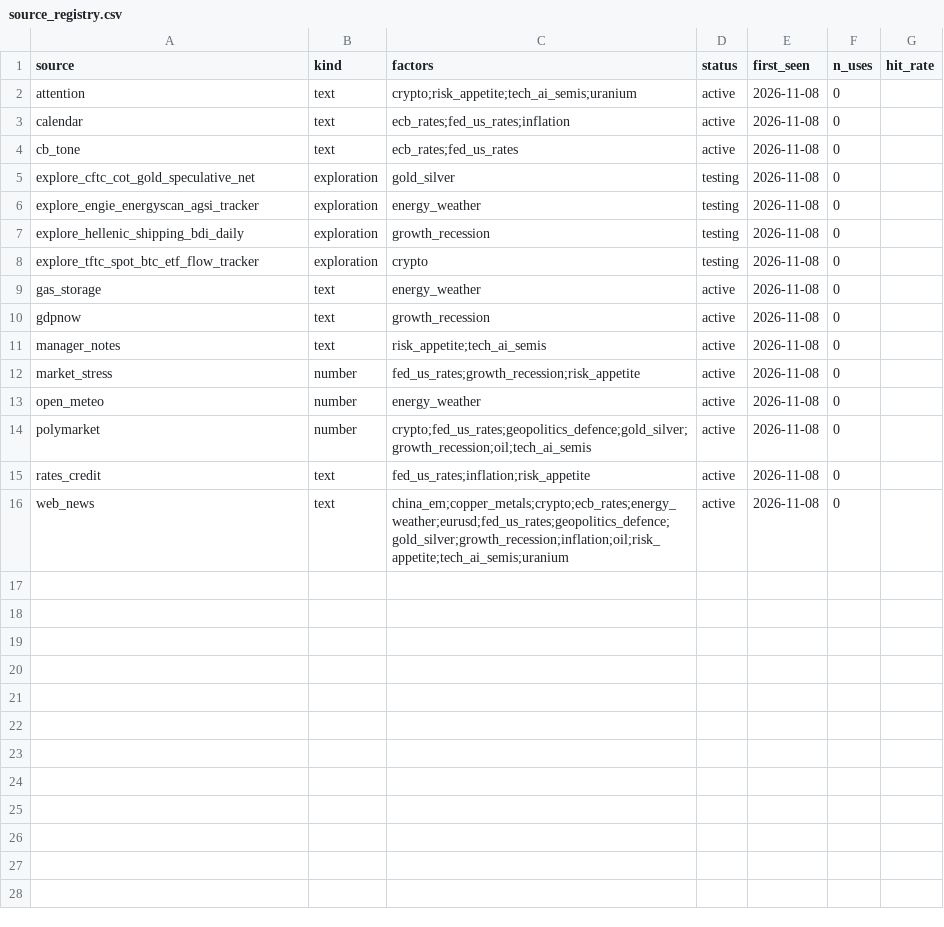
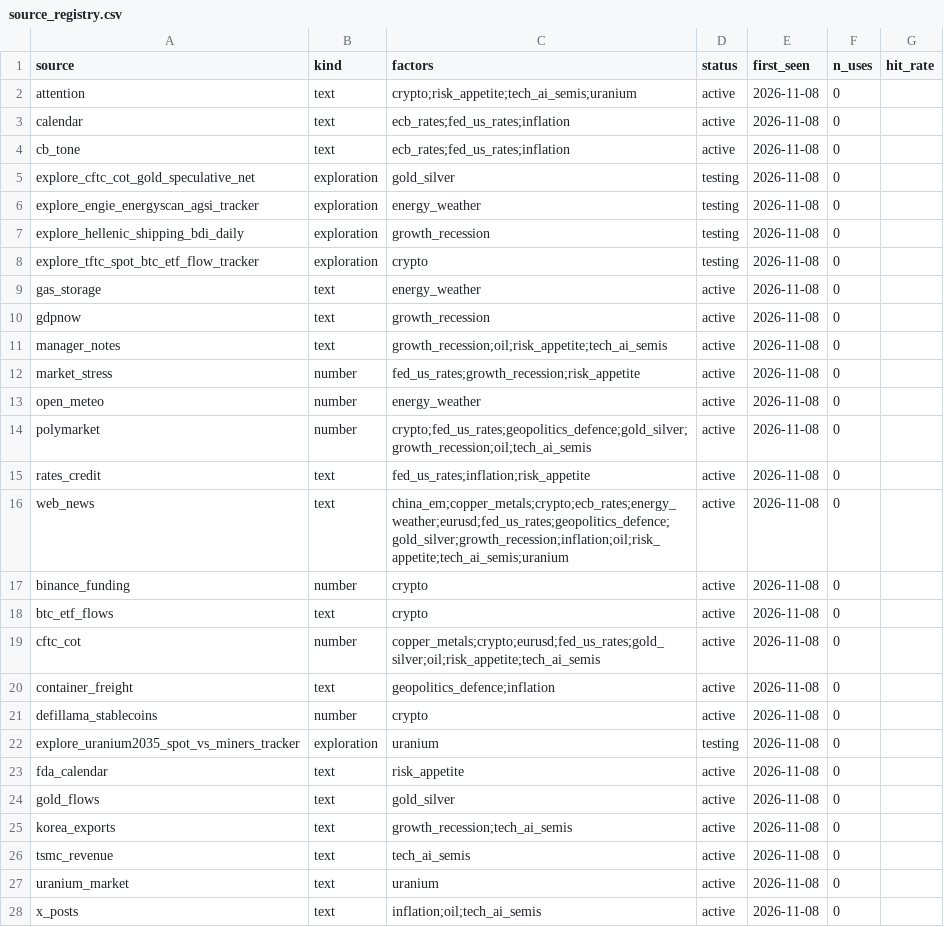
Before and after one commit to axelizsak/qdc-trading, a CSV file: logs/source_registry.csv, drawn as a sheet.

Commit message:
Add the Macro/News agent v2 sources

```diff
--- a/logs/source_registry.csv
+++ b/logs/source_registry.csv
@@ -3,3 +3,3 @@ attention,text,crypto;risk_appetite;tech_ai_semis;uranium,active,2026-11-08,0,
 calendar,text,ecb_rates;fed_us_rates;inflation,active,2026-11-08,0,
-cb_tone,text,ecb_rates;fed_us_rates,active,2026-11-08,0,
+cb_tone,text,ecb_rates;fed_us_rates;inflation,active,2026-11-08,0,
 explore_cftc_cot_gold_speculative_net,exploration,gold_silver,testing,2026-11-08,0,
@@ -10,3 +10,3 @@ gas_storage,text,energy_weather,active,2026-11-08,0,
 gdpnow,text,growth_recession,active,2026-11-08,0,
-manager_notes,text,risk_appetite;tech_ai_semis,active,2026-11-08,0,
+manager_notes,text,growth_recession;oil;risk_appetite;tech_ai_semis,active,2026-11-08,0,
 market_stress,number,fed_us_rates;growth_recession;risk_appetite,active,2026-11-08,0,
@@ -16 +16,13 @@ rates_credit,text,fed_us_rates;inflation;risk_appetite,active,2026-11-08,0,
 web_news,text,china_em;copper_metals;crypto;ecb_rates;energy_weather;eurusd;fed_us_rates;geopolitics_defence;gold_silver;growth_recession;inflation;oil;risk_appetite;tech_ai_semis;uranium,active,2026-11-08,0,
+binance_funding,number,crypto,active,2026-11-08,0,
+btc_etf_flows,text,crypto,active,2026-11-08,0,
+cftc_cot,number,copper_metals;crypto;eurusd;fed_us_rates;gold_silver;oil;risk_appetite;tech_ai_semis,active,2026-11-08,0,
+container_freight,text,geopolitics_defence;inflation,active,2026-11-08,0,
+defillama_stablecoins,number,crypto,active,2026-11-08,0,
+explore_uranium2035_spot_vs_miners_tracker,exploration,uranium,testing,2026-11-08,0,
+fda_calendar,text,risk_appetite,active,2026-11-08,0,
+gold_flows,text,gold_silver,active,2026-11-08,0,
+korea_exports,text,growth_recession;tech_ai_semis,active,2026-11-08,0,
+tsmc_revenue,text,tech_ai_semis,active,2026-11-08,0,
+uranium_market,text,uranium,active,2026-11-08,0,
+x_posts,text,inflation;oil;tech_ai_semis,active,2026-11-08,0,
```
Also changed, not shown: logs/macro_views.csv, logs/signals.csv, 13 other files.
